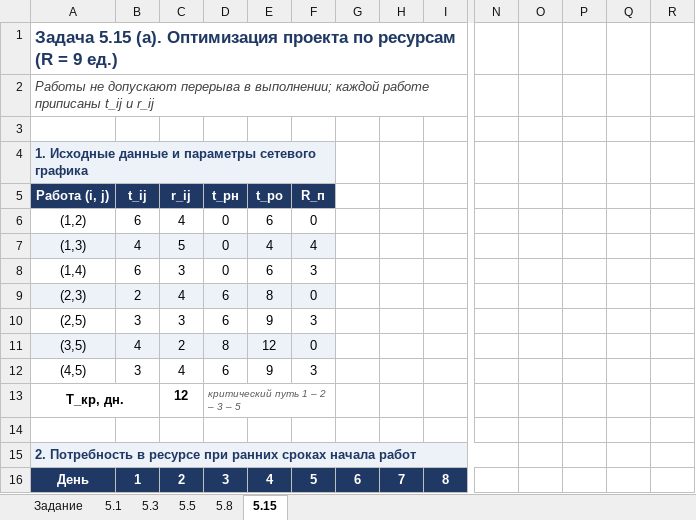
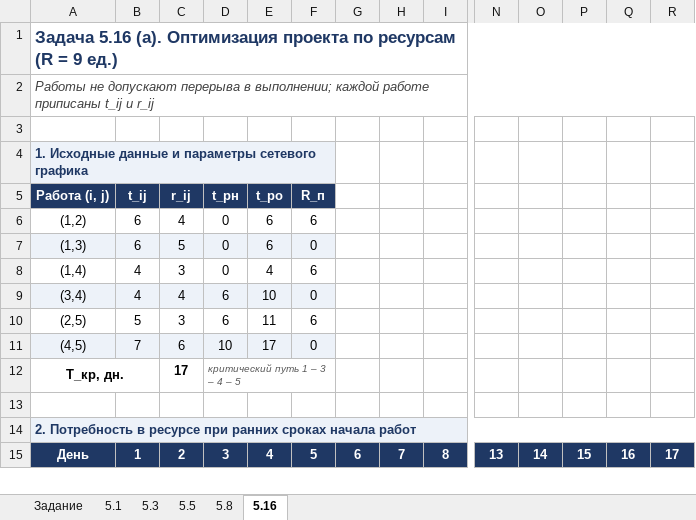
Before and after one commit to karistik1412-cmd/Verich, an Excel workbook: Эконометрика Верич УСР 5.xlsx, sheet 5.16, drawn as a sheet; only a part is shown, gaps mark what is left out; values as stored, in another font and other column widths than the file's, no borders; charts and pictures not drawn; removed rows and columns are numbered as before the commit, all else as after; rows hold the shown columns only; the diff covers the shown part only; the diff names each change by its address in the sheet, - before the commit and + after, or states it on an @@ line.

Commit message:
УСР 5: заменить задачу 5.15 (а) на 5.16 (а)
Оптимизация по ресурсам по сетевому графику 5.16 (а), R = 9,
работы без перерывов. Tкр = 17 дн., сдвиг (1,2) на 4 дня.

Co-authored-by: arena-agent <297053741+arena-agent@users.noreply.github.com>

```diff
--- a/Эконометрика Верич УСР 5.xlsx (sheet 5.16)
+++ b/Эконометрика Верич УСР 5.xlsx (sheet 5.16)
-sheet tab: 5.15
+sheet tab: 5.16
-A1 (Работа (i, j)): Задача 5.15 (а). Оптимизация…
+A1 (Работа (i, j)): Задача 5.16 (а). Оптимизация…
-A1:L1 merged
+A1:R1 merged
-A2:L2 merged
+A2:R2 merged
-F6 (R_п): 0
+F6 (R_п): 6
-B7 (t_ij): 4
+B7 (t_ij): 6
-E7 (t_ро): 4
+E7 (t_ро): 6
-F7 (R_п): 4
+F7 (R_п): 0
-B8 (t_ij): 6
+B8 (t_ij): 4
-E8 (t_ро): 6
+E8 (t_ро): 4
-F8 (R_п): 3
+F8 (R_п): 6
-A9 (Работа (i, j)): (2,3)
+A9 (Работа (i, j)): (3,4)
-B9 (t_ij): 2
+B9 (t_ij): 4
-E9 (t_ро): 8
+E9 (t_ро): 10
-B10 (t_ij): 3
+B10 (t_ij): 5
-E10 (t_ро): 9
+E10 (t_ро): 11
-F10 (R_п): 3
+F10 (R_п): 6
-row 11: (3,5) | 4 | 2 | 8 | 12 | 0
-row 12: (4,5) | 3 | 4 | 6 | 9 | 3
+row 11: (4,5) | 7 | 6 | 10 | 17 | 0
-C12 (r_ij): 12
+C12 (r_ij): 17
-D12 (t_рн): критический путь 1 – 2 – 3 – 5
+D12 (t_рн): критический путь 1 – 3 – 4 – 5
-A15:N15 merged
+A14:R14 merged
-N15: (empty)
+N15: 13
-N15:R15 fill: none
+N15:R15 fill: #1F3864
-O15: (empty)
+O15: 14
-P15: (empty)
+P15: 15
-Q15: (empty)
+Q15: 16
-R15: (empty)
+R15: 17
```
Also changed, not shown: 1 removed row, 80 edited cells, cell formats and merged cells elsewhere in this sheet, sheet Задание, charts or pictures, 11 other files.
